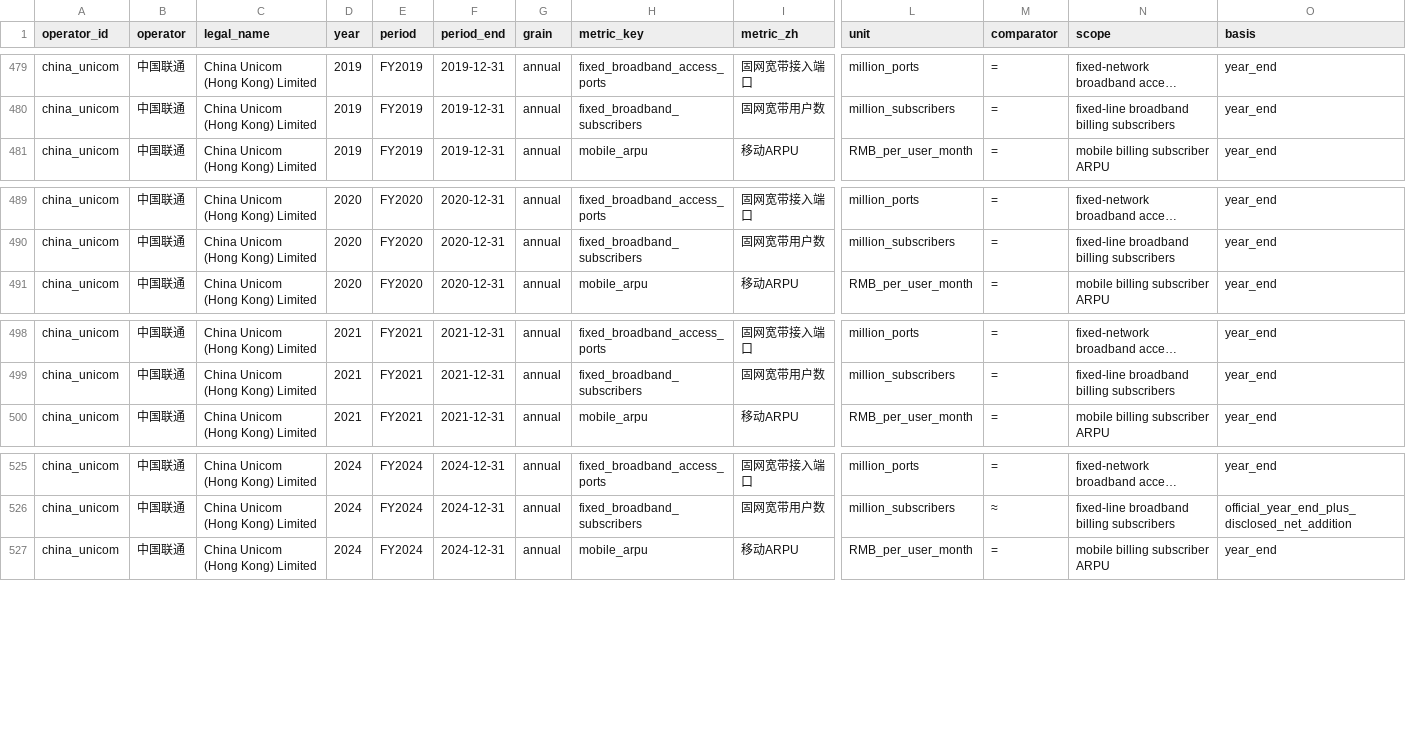
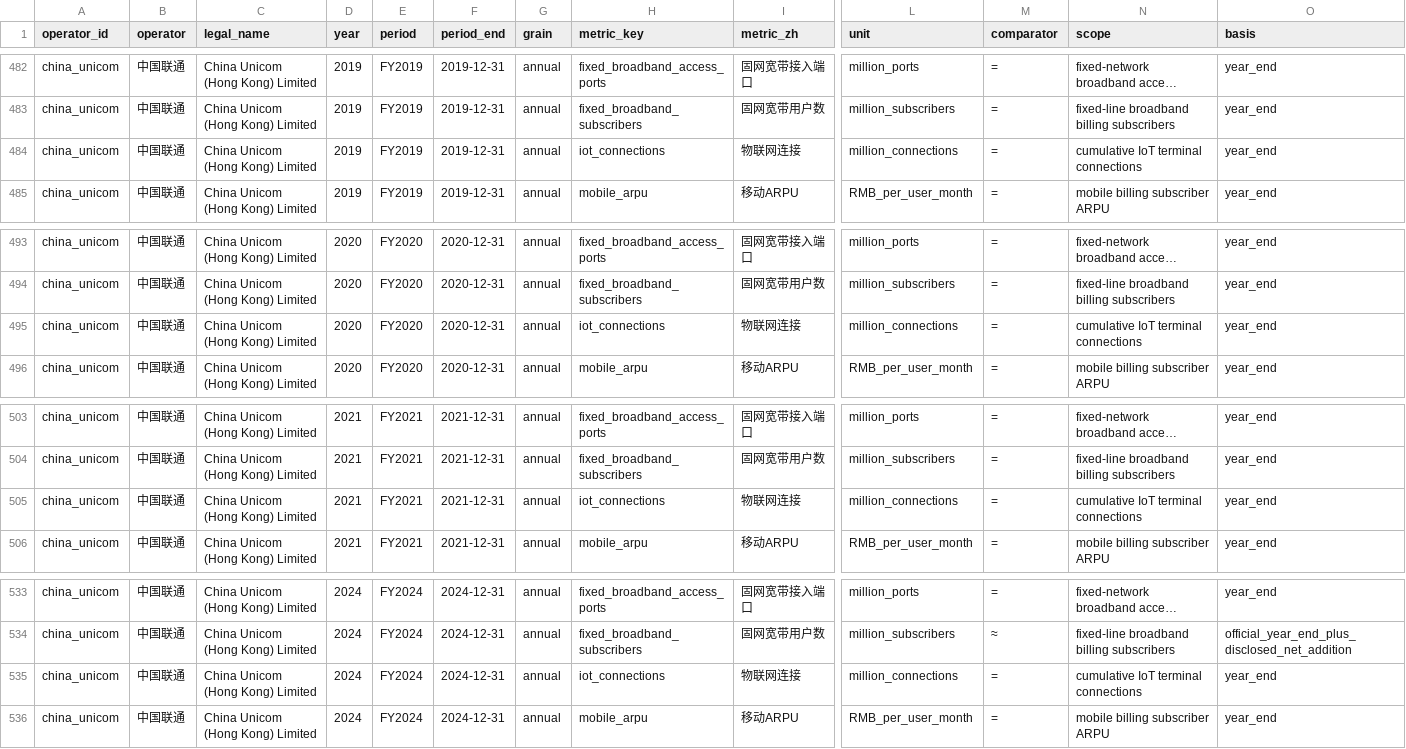
Before and after one commit to AlexLIAOPOLY/cmhk-competitive-intelligence, a CSV file: agent_knowledge/global_top5_operators_2016_2025/annual_metrics.csv, drawn as a sheet; only a part is shown, gaps mark what is left out; long unchanged cells end in …; rows hold the shown columns only; the diff covers the shown part only; the diff names each change by its address in the sheet, - before the commit and + after, or states it on an @@ line.

Commit message:
Add China Unicom IoT connection history

```diff
--- a/agent_knowledge/global_top5_operators_2016_2025/annual_metrics.csv
+++ b/agent_knowledge/global_top5_operators_2016_2025/annual_metrics.csv
+row 484: china_unicom | 中国联通 | China Unicom (Hong Kong) Limited | 2019 | FY2019 | 2019-12-31 | annual | iot_connections | 物联网连接 | million_connections | = | cumulative IoT terminal connections | year_end
+row 495: china_unicom | 中国联通 | China Unicom (Hong Kong) Limited | 2020 | FY2020 | 2020-12-31 | annual | iot_connections | 物联网连接 | million_connections | = | cumulative IoT terminal connections | year_end
+row 505: china_unicom | 中国联通 | China Unicom (Hong Kong) Limited | 2021 | FY2021 | 2021-12-31 | annual | iot_connections | 物联网连接 | million_connections | = | cumulative IoT terminal connections | year_end
+row 535: china_unicom | 中国联通 | China Unicom (Hong Kong) Limited | 2024 | FY2024 | 2024-12-31 | annual | iot_connections | 物联网连接 | million_connections | = | cumulative IoT terminal connections | year_end
```
Also changed, not shown: 5 added rows elsewhere in this file, agent_knowledge/knowledge_integrity_audits/cross_database_common_disclosure_audit_2026-08-18.csv, agent_knowledge/quarterly_competitor_metrics_2026-06-18/annual_operating_metrics_2016_2025.csv, 14 other files.
